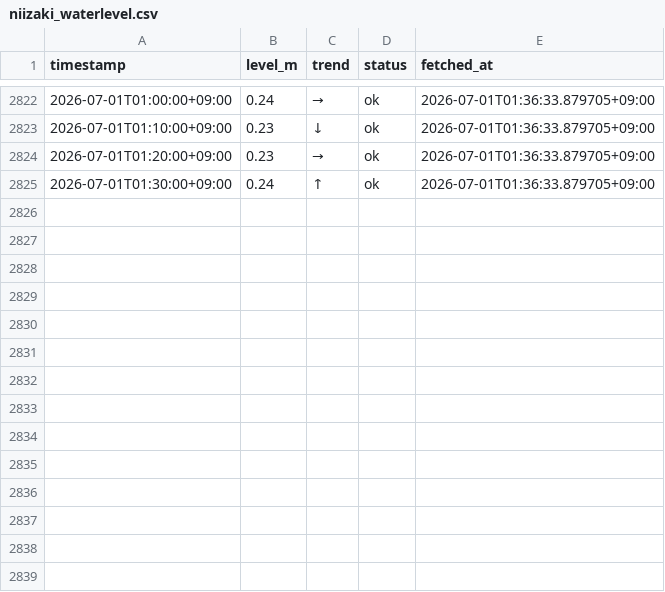
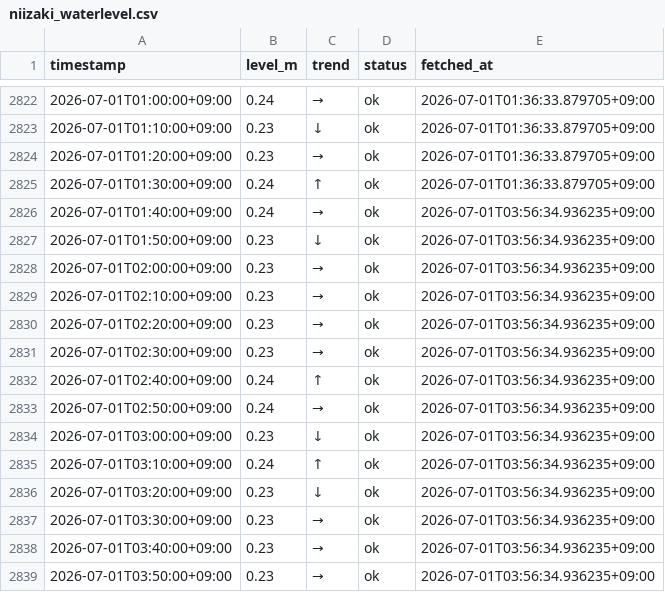
Before and after one commit to makuyama626/niizaki-water-log, a CSV file: data/niizaki_waterlevel.csv, drawn as a sheet; only a part is shown, gaps mark what is left out; the diff names each change by its address in the sheet, - before the commit and + after, or states it on an @@ line.

```diff
--- a/data/niizaki_waterlevel.csv
+++ b/data/niizaki_waterlevel.csv
+row 2826: 2026-07-01T01:40:00+09:00 | 0.24 | → | ok | 2026-07-01T03:56:34.936235+09:00
+row 2827: 2026-07-01T01:50:00+09:00 | 0.23 | ↓ | ok | 2026-07-01T03:56:34.936235+09:00
+row 2828: 2026-07-01T02:00:00+09:00 | 0.23 | → | ok | 2026-07-01T03:56:34.936235+09:00
+row 2829: 2026-07-01T02:10:00+09:00 | 0.23 | → | ok | 2026-07-01T03:56:34.936235+09:00
+row 2830: 2026-07-01T02:20:00+09:00 | 0.23 | → | ok | 2026-07-01T03:56:34.936235+09:00
+row 2831: 2026-07-01T02:30:00+09:00 | 0.23 | → | ok | 2026-07-01T03:56:34.936235+09:00
+row 2832: 2026-07-01T02:40:00+09:00 | 0.24 | ↑ | ok | 2026-07-01T03:56:34.936235+09:00
+row 2833: 2026-07-01T02:50:00+09:00 | 0.24 | → | ok | 2026-07-01T03:56:34.936235+09:00
+row 2834: 2026-07-01T03:00:00+09:00 | 0.23 | ↓ | ok | 2026-07-01T03:56:34.936235+09:00
+row 2835: 2026-07-01T03:10:00+09:00 | 0.24 | ↑ | ok | 2026-07-01T03:56:34.936235+09:00
+row 2836: 2026-07-01T03:20:00+09:00 | 0.23 | ↓ | ok | 2026-07-01T03:56:34.936235+09:00
+row 2837: 2026-07-01T03:30:00+09:00 | 0.23 | → | ok | 2026-07-01T03:56:34.936235+09:00
+row 2838: 2026-07-01T03:40:00+09:00 | 0.23 | → | ok | 2026-07-01T03:56:34.936235+09:00
+row 2839: 2026-07-01T03:50:00+09:00 | 0.23 | → | ok | 2026-07-01T03:56:34.936235+09:00
```
Also changed, not shown: data/combined_10min.csv, data/rainfall.csv.
